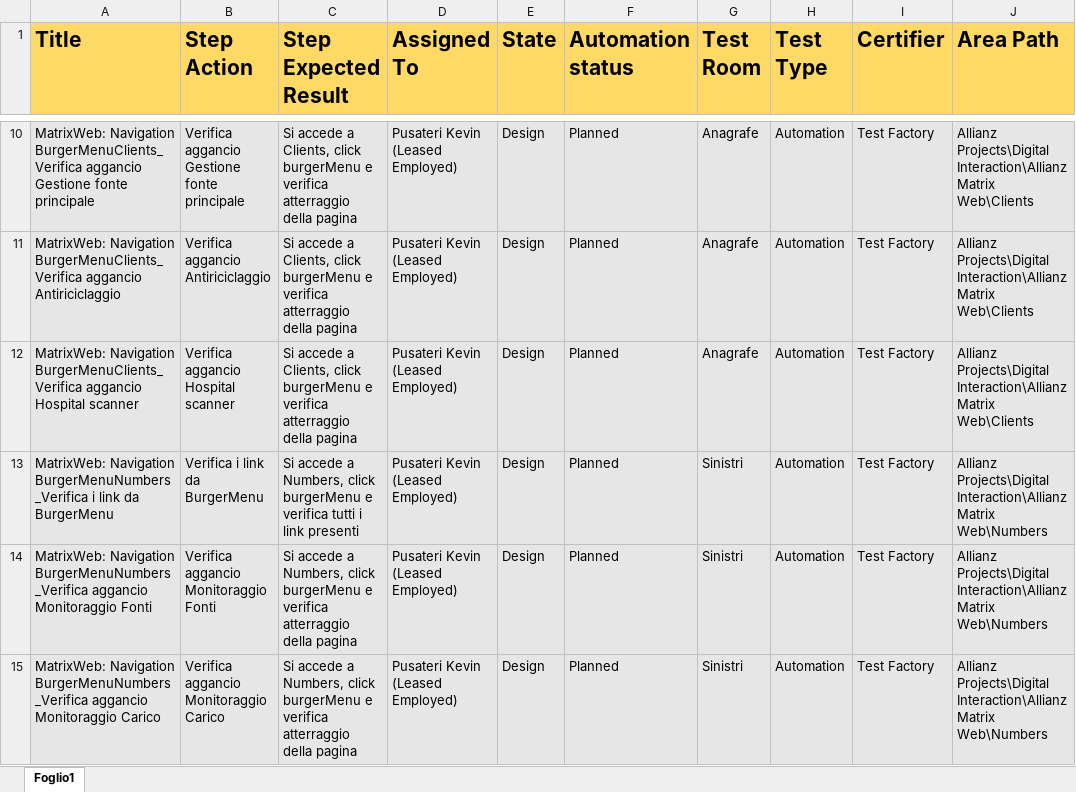
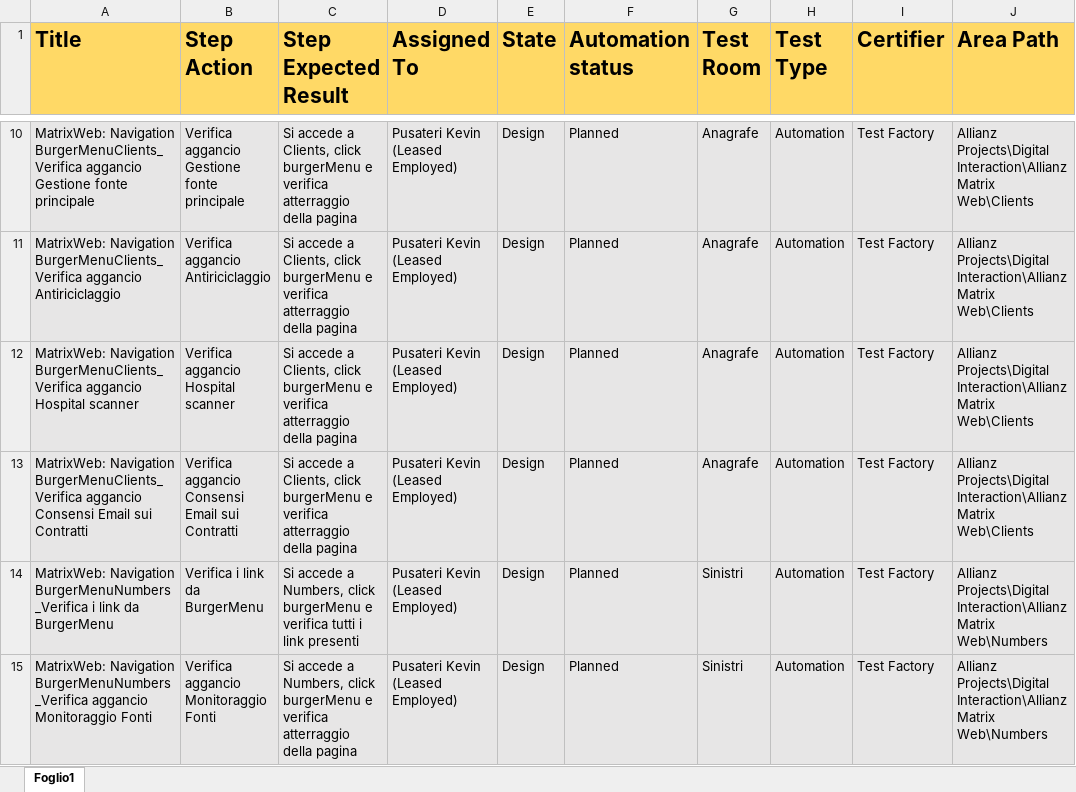
Before and after one commit to KevinPusateri/AZ, an Excel workbook: docs/tp/BurgerMenu.xlsx, sheet Foglio1, drawn as a sheet; only a part is shown, gaps mark what is left out; the shorter side is filled out with more unchanged rows; values as stored, in another font and other column widths than the file's, no borders; the diff names each change by its address in the sheet, - before the commit and + after, or states it on an @@ line.

Commit message:
Added Check Link Consensi Email sui Contratti

```diff
--- a/docs/tp/BurgerMenu.xlsx (sheet Foglio1)
+++ b/docs/tp/BurgerMenu.xlsx (sheet Foglio1)
+row 13: MatrixWeb: Navigation BurgerMenuClients_Verifica aggancio Consensi Email sui Contratti | Verifica aggancio Consensi Email sui Contratti | Si accede a Clients, click burgerMenu e verifica atterraggio della pagina | Pusateri Kevin (Leased Employed) | Design | Planned | Anagrafe | Automation | Test Factory | Allianz Projects\Digital Interaction\Allianz Matrix Web\Clients
```
Also changed, not shown: 2 other files.
